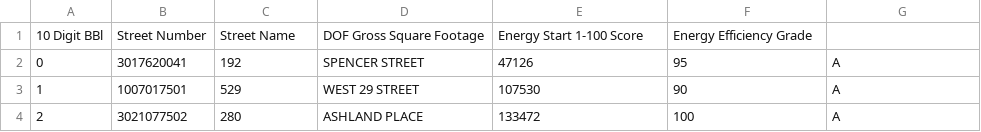
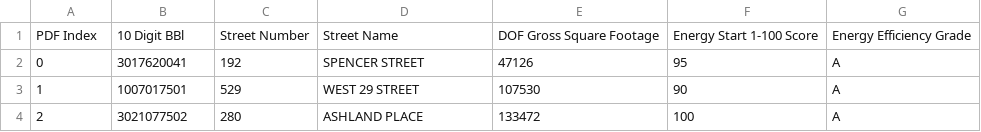
Before and after one commit to tarogers1/nyc-energy-maps, a CSV file: data/disclosure_2020/ll33_Data_Disclosure_2020-CBL.csv, drawn as a sheet; only a part is shown.

Commit message:
Update ll33_Data_Disclosure_2020-CBL.csv

```diff
--- a/data/disclosure_2020/ll33_Data_Disclosure_2020-CBL.csv
+++ b/data/disclosure_2020/ll33_Data_Disclosure_2020-CBL.csv
@@ -1,2 +1,2 @@
-10 Digit BBl,Street Number,Street Name,DOF Gross Square Footage,Energy Start 1-100 Score,Energy Efficiency Grade
+PDF Index,10 Digit BBl,Street Number,Street Name,DOF Gross Square Footage,Energy Start 1-100 Score,Energy Efficiency Grade
 0,3017620041,192,SPENCER STREET,47126,95,A
```
